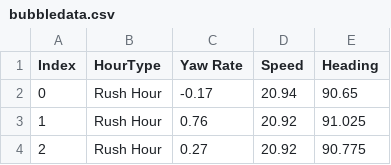
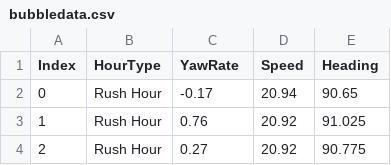
Before and after one commit to tonyxuantong/radial_bar_data, a CSV file: bubbledata.csv, drawn as a sheet; only a part is shown.

Commit message:
Update bubbledata.csv

```diff
--- a/bubbledata.csv
+++ b/bubbledata.csv
@@ -1,2 +1,2 @@
-Index,HourType,Yaw Rate,Speed,Heading
+Index,HourType,YawRate,Speed,Heading
 0,Rush Hour,-0.17,20.94,90.65
```
